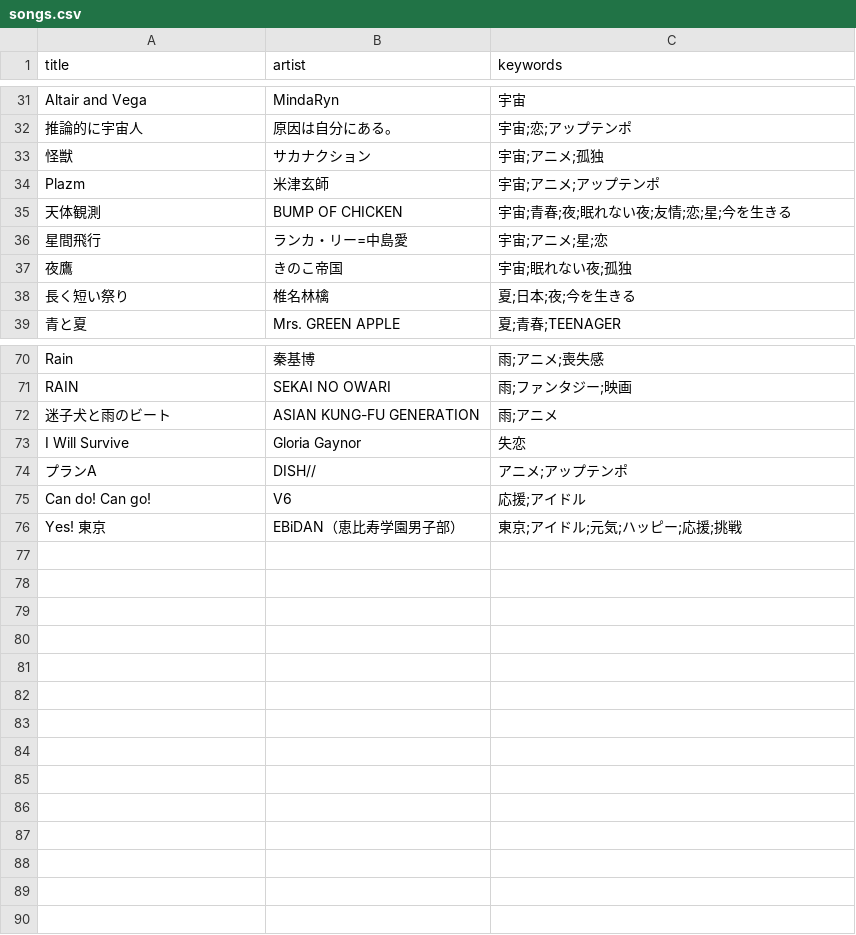
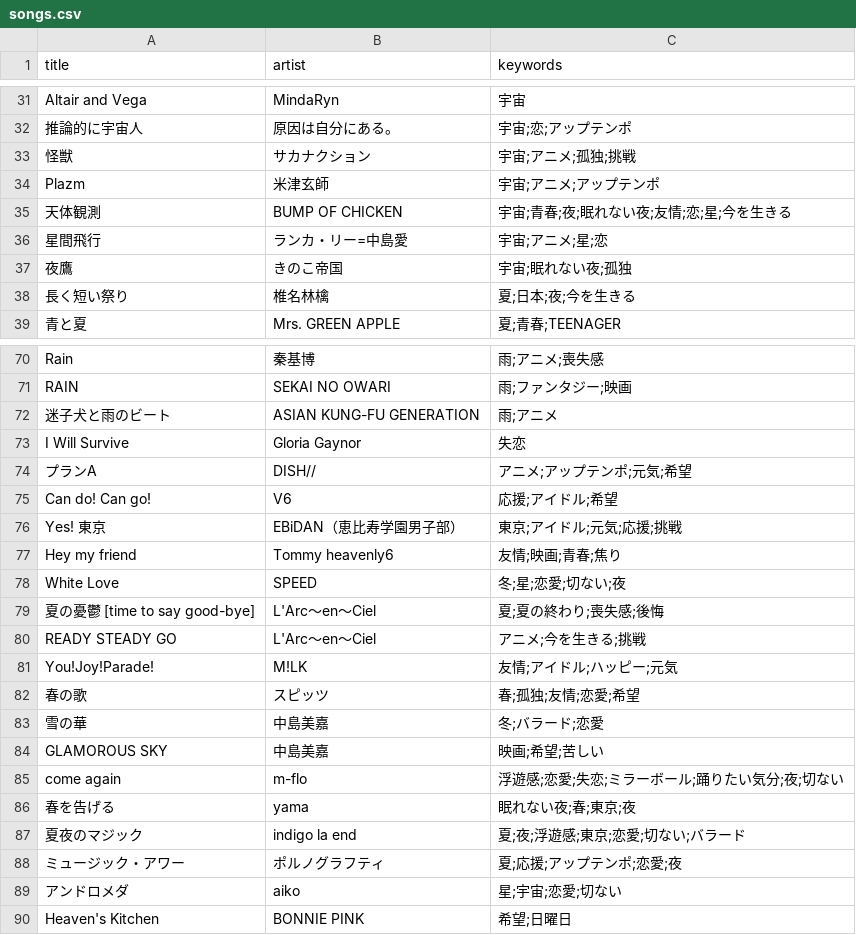
Before and after one commit to sgnakn/song-recommend, a CSV file: src/main/resources/songs.csv, drawn as a sheet; only a part is shown, gaps mark what is left out; the diff covers the shown part only.

```diff
--- a/src/main/resources/songs.csv
+++ b/src/main/resources/songs.csv
@@ -32,3 +32,3 @@ Altair and Vega,MindaRyn,宇宙
 推論的に宇宙人,原因は自分にある。,宇宙;恋;アップテンポ
-怪獣,サカナクション,宇宙;アニメ;孤独
+怪獣,サカナクション,宇宙;アニメ;孤独;挑戦
 Plazm,米津玄師,宇宙;アニメ;アップテンポ
@@ -73,4 +73,18 @@ RAIN,SEKAI NO OWARI,雨;ファンタジー;映画
 I Will Survive,Gloria Gaynor,失恋
-プランA,DISH//,アニメ;アップテンポ
-Can do! Can go!,V6,応援;アイドル
-Yes! 東京,EBiDAN（恵比寿学園男子部）,東京;アイドル;元気;ハッピー;応援;挑戦
+プランA,DISH//,アニメ;アップテンポ;元気;希望
+Can do! Can go!,V6,応援;アイドル;希望
+Yes! 東京,EBiDAN（恵比寿学園男子部）,東京;アイドル;元気;応援;挑戦
+Hey my friend,Tommy heavenly6,友情;映画;青春;焦り
+White Love,SPEED,冬;星;恋愛;切ない;夜
+夏の憂鬱 [time to say good-bye],L'Arc〜en〜Ciel,夏;夏の終わり;喪失感;後悔
+READY STEADY GO,L'Arc〜en〜Ciel,アニメ;今を生きる;挑戦
+You!Joy!Parade!,M!LK,友情;アイドル;ハッピー;元気
+春の歌,スピッツ,春;孤独;友情;恋愛;希望
+雪の華,中島美嘉,冬;バラード;恋愛
+GLAMOROUS SKY,中島美嘉,映画;希望;苦しい
+come again,m-flo,浮遊感;恋愛;失恋;ミラーボール;踊りたい気分;夜;切ない
+春を告げる,yama,眠れない夜;春;東京;夜
+夏夜のマジック,indigo la end,夏;夜;浮遊感;東京;恋愛;切ない;バラード
+ミュージック・アワー,ポルノグラフティ,夏;応援;アップテンポ;恋愛;夜
+アンドロメダ,aiko,星;宇宙;恋愛;切ない
+Heaven's Kitchen,BONNIE PINK,希望;日曜日
```
Also changed, not shown: 14 edited cells elsewhere in this file, 1 other file.
